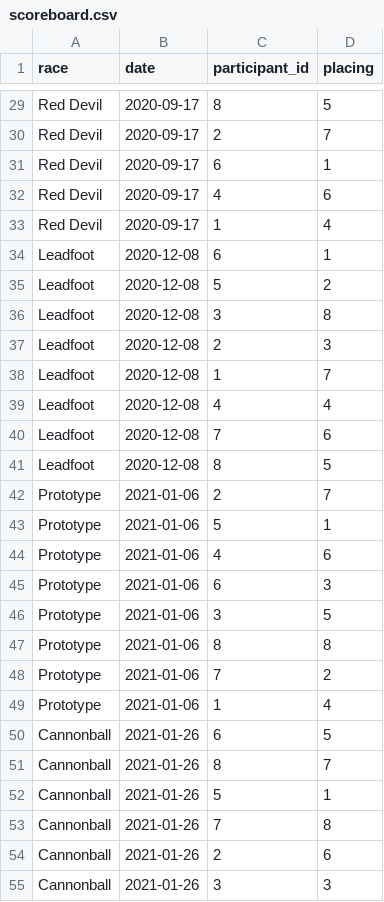
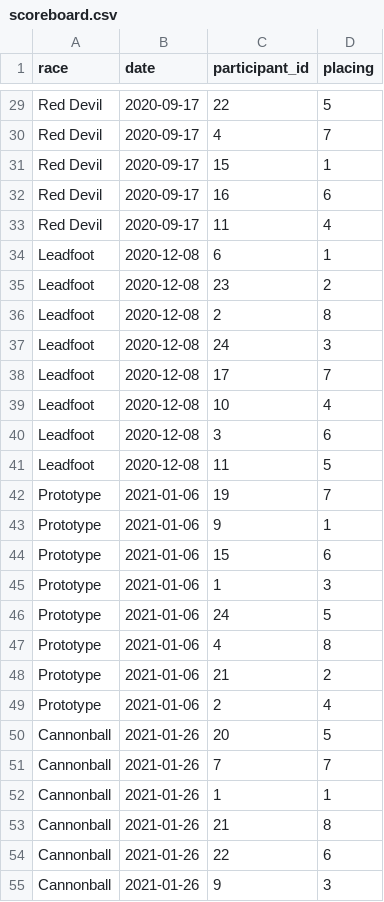
Before and after one commit to Bananenn/PA2-1DV503, a CSV file: scoreboard.csv, drawn as a sheet; only a part is shown, gaps mark what is left out; the diff covers the shown part only; the diff names each change by its address in the sheet, - before the commit and + after, or states it on an @@ line.

```diff
--- a/scoreboard.csv
+++ b/scoreboard.csv
-C29 (participant_id): 8
+C29 (participant_id): 22
-C30 (participant_id): 2
+C30 (participant_id): 4
-C31 (participant_id): 6
+C31 (participant_id): 15
-C32 (participant_id): 4
+C32 (participant_id): 16
-C33 (participant_id): 1
+C33 (participant_id): 11
-C35 (participant_id): 5
+C35 (participant_id): 23
-C36 (participant_id): 3
+C36 (participant_id): 2
-C37 (participant_id): 2
+C37 (participant_id): 24
-C38 (participant_id): 1
+C38 (participant_id): 17
-C39 (participant_id): 4
+C39 (participant_id): 10
-C40 (participant_id): 7
+C40 (participant_id): 3
-C41 (participant_id): 8
+C41 (participant_id): 11
-C42 (participant_id): 2
+C42 (participant_id): 19
-C43 (participant_id): 5
+C43 (participant_id): 9
-C44 (participant_id): 4
+C44 (participant_id): 15
-C45 (participant_id): 6
+C45 (participant_id): 1
-C46 (participant_id): 3
+C46 (participant_id): 24
-C47 (participant_id): 8
+C47 (participant_id): 4
-C48 (participant_id): 7
+C48 (participant_id): 21
-C49 (participant_id): 1
+C49 (participant_id): 2
-C50 (participant_id): 6
+C50 (participant_id): 20
-C51 (participant_id): 8
+C51 (participant_id): 7
-C52 (participant_id): 5
+C52 (participant_id): 1
-C53 (participant_id): 7
+C53 (participant_id): 21
-C54 (participant_id): 2
+C54 (participant_id): 22
-C55 (participant_id): 3
+C55 (participant_id): 9
```
Also changed, not shown: 37 edited cells elsewhere in this file, participant.csv, 4 other files.
